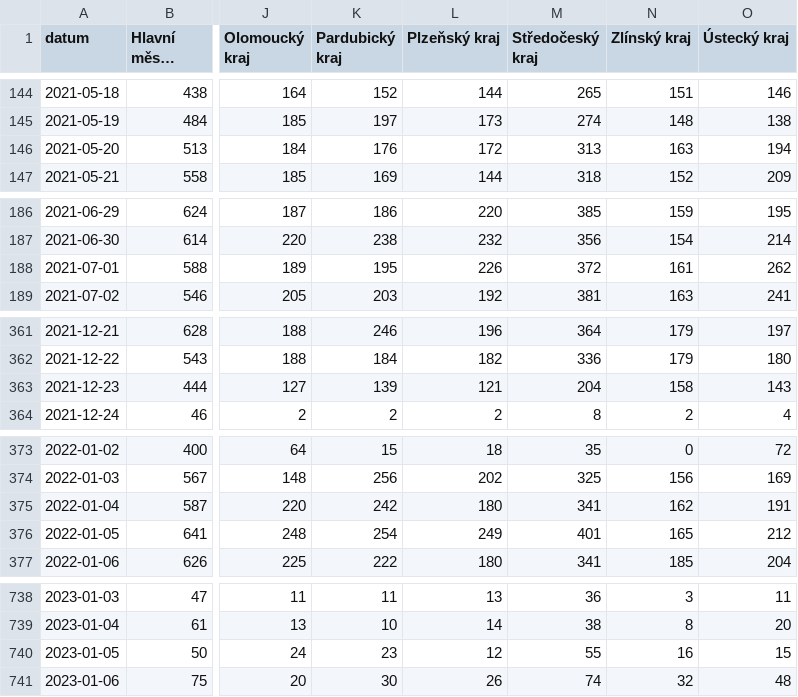
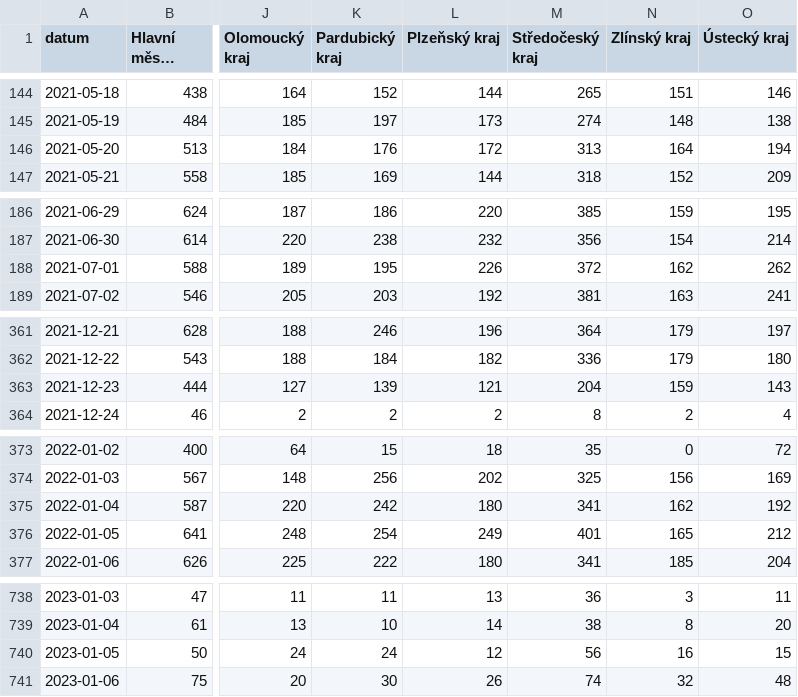
Before and after one commit to vykend/COVID19-Vaccination-Czechia, a CSV file: by_date_and_region.csv, drawn as a sheet; only a part is shown, gaps mark what is left out; long unchanged cells end in …; the diff covers the shown part only; the diff names each change by its address in the sheet, - before the commit and + after, or states it on an @@ line.

```diff
--- a/by_date_and_region.csv
+++ b/by_date_and_region.csv
-N146 (Zlínský kraj): 163
+N146 (Zlínský kraj): 164
-N188 (Zlínský kraj): 161
+N188 (Zlínský kraj): 162
-N363 (Zlínský kraj): 158
+N363 (Zlínský kraj): 159
-O375 (Ústecký kraj): 191
+O375 (Ústecký kraj): 192
-K740 (Pardubický kraj): 23
+K740 (Pardubický kraj): 24
-M740 (Středočeský kraj): 55
+M740 (Středočeský kraj): 56
```
Also changed, not shown: 1 added row and 15 edited cells elsewhere in this file, aggregation.csv, by_manufacturer.csv, 1 other file.
